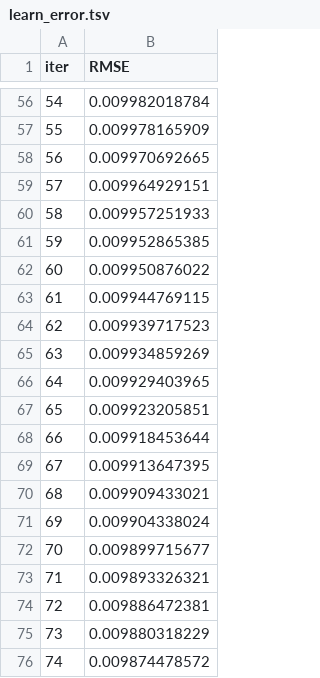
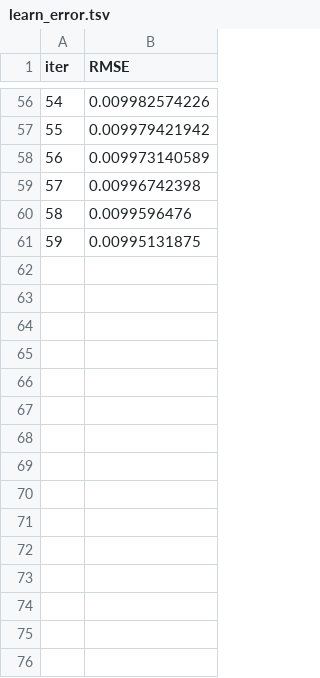
Before and after one commit to dorival42/hull-tactical-market-prediction, a TSV file: catboost_info/learn_error.tsv, drawn as a sheet; only a part is shown, gaps mark what is left out; the diff covers the shown part only.

```diff
--- a/catboost_info/learn_error.tsv
+++ b/catboost_info/learn_error.tsv
@@ -56,21 +56,6 @@ iter	RMSE
-54	0.009982018784
-55	0.009978165909
-56	0.009970692665
-57	0.009964929151
-58	0.009957251933
-59	0.009952865385
-60	0.009950876022
-61	0.009944769115
-62	0.009939717523
-63	0.009934859269
-64	0.009929403965
-65	0.009923205851
-66	0.009918453644
-67	0.009913647395
-68	0.009909433021
-69	0.009904338024
-70	0.009899715677
-71	0.009893326321
-72	0.009886472381
-73	0.009880318229
-74	0.009874478572
+54	0.009982574226
+55	0.009979421942
+56	0.009973140589
+57	0.00996742398
+58	0.0099596476
+59	0.00995131875
```
Also changed, not shown: 54 edited cells elsewhere in this file, catboost_info/test_error.tsv, catboost_info/time_left.tsv, 14 other files.
